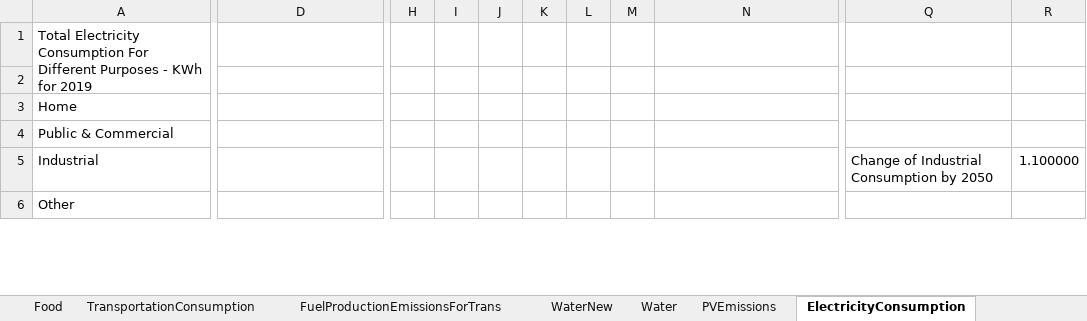
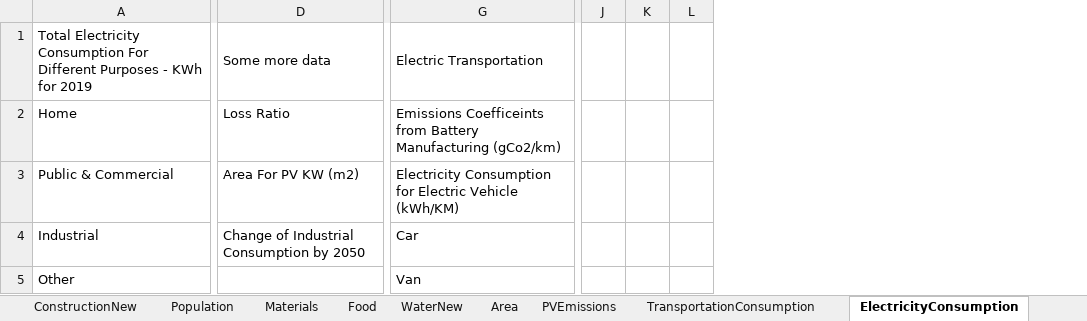
Before and after one commit to LidorTzur/NewVersionCities_Partial, an Excel workbook: Data/Data.xlsx, sheet ElectricityConsumption, drawn as a sheet; only a part is shown, gaps mark what is left out; values as stored, in another font and other column widths than the file's, no cell formats; charts and pictures not drawn; 1 other sheet too large or unreadable and not compared; removed rows and columns are numbered as before the commit, all else as after; rows hold the shown columns only; the diff covers the shown part only; the diff names each change by its address in the sheet, - before the commit and + after, or states it on an @@ line.

```diff
--- a/Data/Data.xlsx (sheet ElectricityConsumption)
+++ b/Data/Data.xlsx (sheet ElectricityConsumption)
-sheet tab: FuelProductionEmissionsForTrans
-sheet tab: Water
+sheet tab: ConstructionNew
@@ sheet tab order changed: ConstructionNew | Population | Materials | Food | WaterNew | Area | PVEmissions | TransportationConsumption | ElectricityConsumption @@
-column H, empty
-column I, empty
-column J, empty
-column K, empty
-column L, empty
-column M, empty
-column Q, empty
-column R, empty
+column J, empty
+column K, empty
+column L, empty
-D1: (empty)
+D1: Some more data
+D1:E1 merged
-G1: (empty)
+G1: Electric Transportation
+G1:H1 merged
-row 2: (empty)
-row 3: Home
+row 2: Home | Loss Ratio | Emissions Coefficeints from Battery Manufacturing (gCo2/km)
-D3: (empty)
+D3: Area For PV KW (m2)
-G3: (empty)
+G3: Electricity Consumption for Electric Vehicle (kWh/KM)
+G3:H3 merged
-row 5: Industrial |  |  |  |  |  |  |  |  | Change of Industrial Consumption by 2050 | 1.100000
+row 4: Industrial | Change of Industrial Consumption by 2050 | Car
-G5: (empty)
+G5: Van
```
Also changed, not shown: 11 added rows, 6 removed rows, 1 added column, 1 removed column, 26 edited cells and merged cells elsewhere in this sheet, sheet Construction, sheet ElectricityManufactureEmissions, sheet Materials, sheet WaterNew, sheet Food, sheet PVEmissions, 1 more sheet, other sheet tabs, cell formats, formulas that keep their value, charts or pictures, 5 other files.
